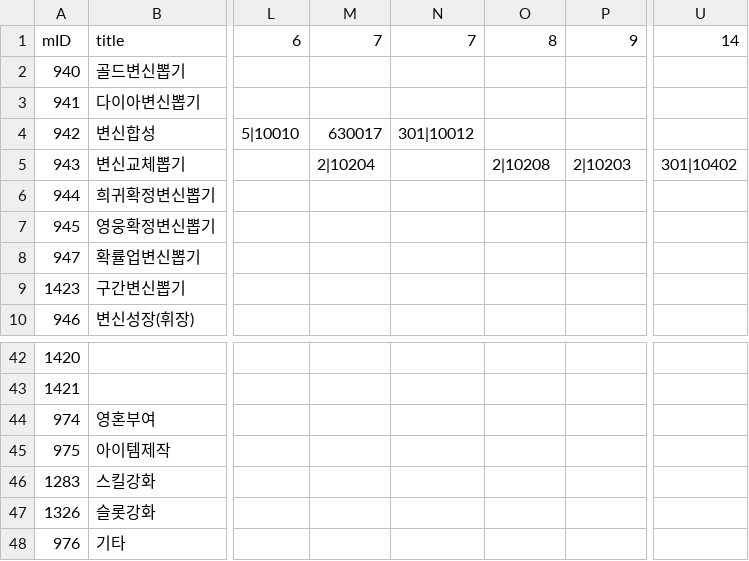
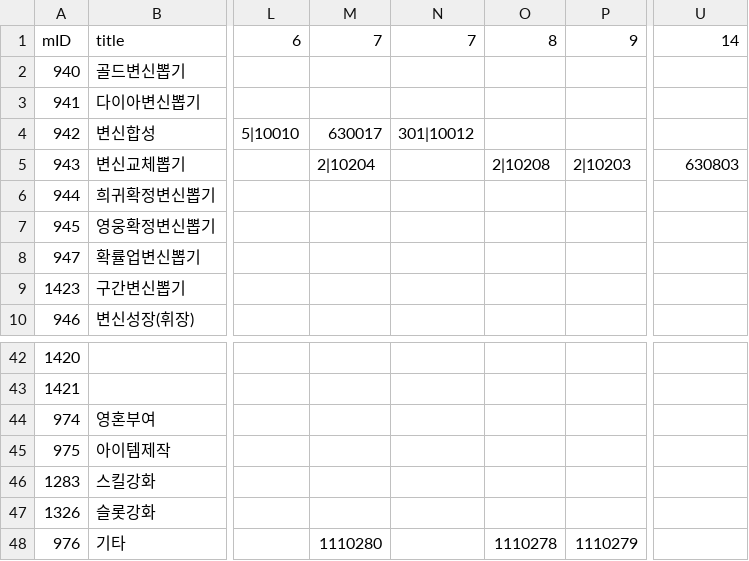
Before and after one commit to SungMinseok/r2mProbLog, a CSV file: probInfo.csv, drawn as a sheet; only a part is shown, gaps mark what is left out; the diff names each change by its address in the sheet, - before the commit and + after, or states it on an @@ line.

```diff
--- a/probInfo.csv
+++ b/probInfo.csv
-U5: 301|10402
+U5: 630803
-M48: (empty)
+M48: 1110280
-O48: (empty)
+O48: 1110278
-P48: (empty)
+P48: 1110279
```
Also changed, not shown: data/transform.csv, 8 other files.
